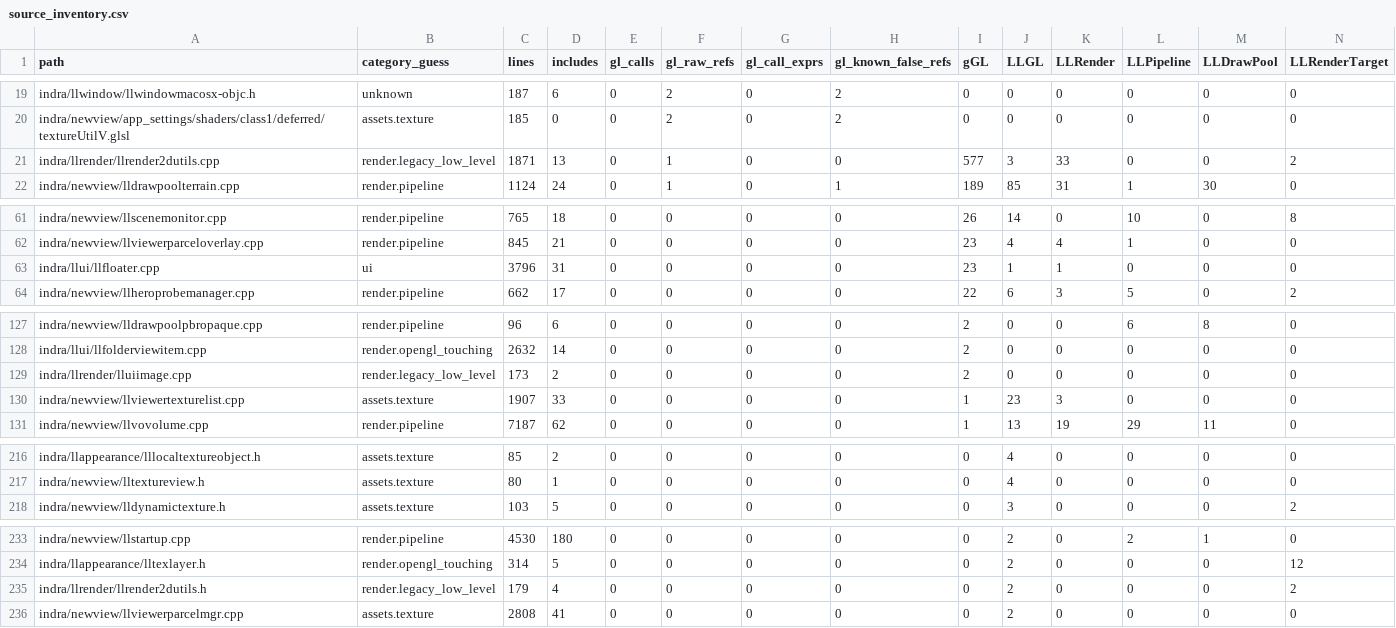
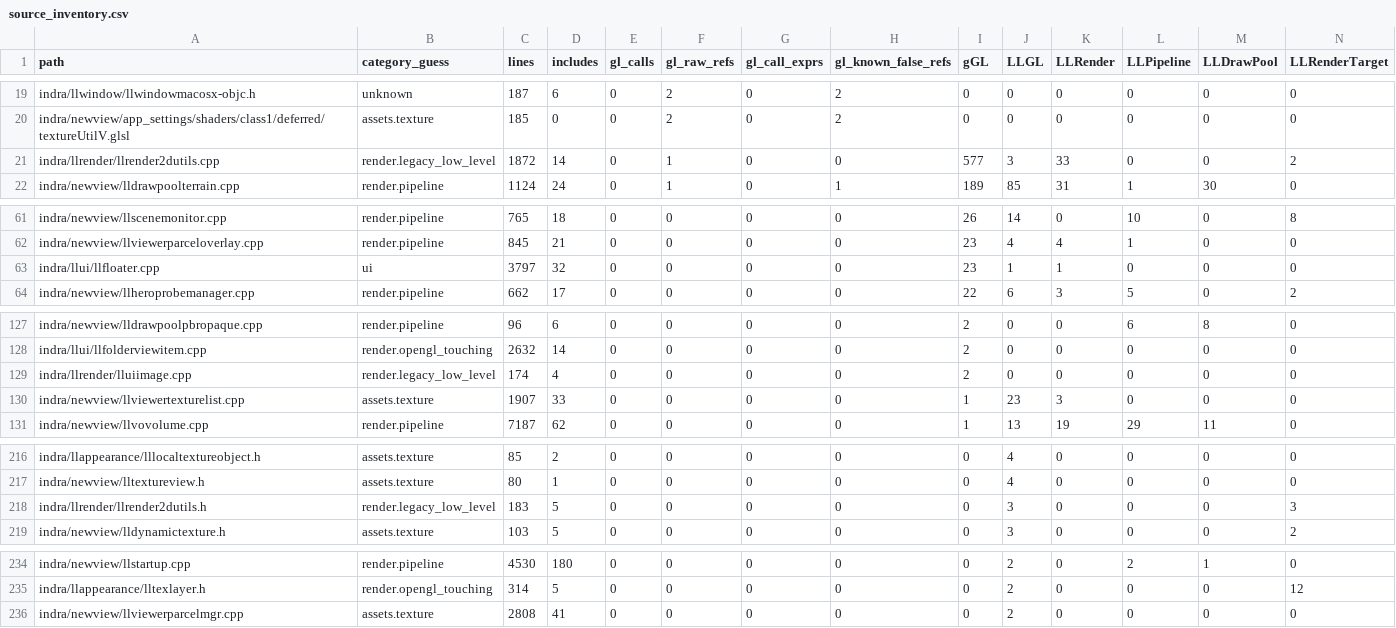
Before and after one commit to Minuit-Ferina/Mare-viewer, a CSV file: docs/architecture/generated/source_inventory.csv, drawn as a sheet; only a part is shown, gaps mark what is left out; removed rows and columns are numbered as before the commit, all else as after; rows hold the shown columns only; the diff names each change by its address in the sheet, - before the commit and + after, or states it on an @@ line.

Commit message:
render: narrow llrender2dutils header boundary

```diff
--- a/docs/architecture/generated/source_inventory.csv
+++ b/docs/architecture/generated/source_inventory.csv
-C21 (lines): 1871
+C21 (lines): 1872
-D21 (includes): 13
+D21 (includes): 14
-C63 (lines): 3796
+C63 (lines): 3797
-D63 (includes): 31
+D63 (includes): 32
-C129 (lines): 173
+C129 (lines): 174
-D129 (includes): 2
+D129 (includes): 4
+row 218: indra/llrender/llrender2dutils.h | render.legacy_low_level | 183 | 5 | 0 | 0 | 0 | 0 | 0 | 3 | 0 | 0 | 0 | 3
-row 235: indra/llrender/llrender2dutils.h | render.legacy_low_level | 179 | 4 | 0 | 0 | 0 | 0 | 0 | 2 | 0 | 0 | 0 | 2
```
Also changed, not shown: 7 other files.
